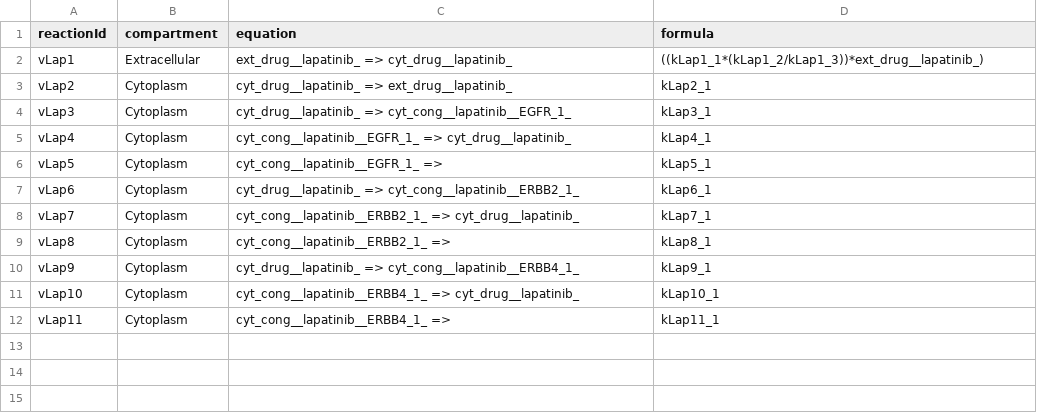
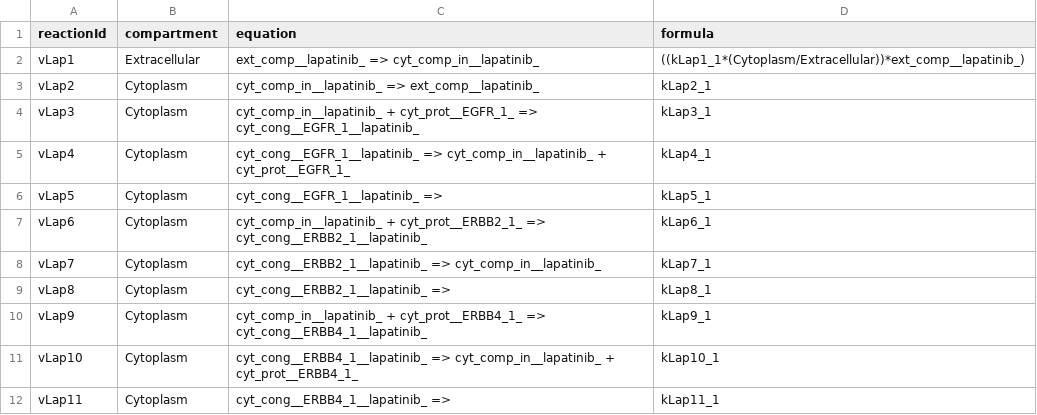
Before and after one commit to SPARCED/Version2, a TSV file: models/official/2027/data/lapatinib/ratelaws.tsv, drawn as a sheet.

Commit message:
Fix lapatinib model
Fix equations
Fix species names
Replace constant parameters by compartments names

```diff
--- a/models/official/2027/data/lapatinib/ratelaws.tsv
+++ b/models/official/2027/data/lapatinib/ratelaws.tsv
@@ -1,12 +1,12 @@
 reactionId	compartment	equation	formula
-vLap1	Extracellular	ext_drug__lapatinib_ => cyt_drug__lapatinib_	((kLap1_1*(kLap1_2/kLap1_3))*ext_drug__lapatinib_)	
-vLap2	Cytoplasm	cyt_drug__lapatinib_ => ext_drug__lapatinib_	kLap2_1
-vLap3	Cytoplasm	cyt_drug__lapatinib_ => cyt_cong__lapatinib__EGFR_1_	kLap3_1
-vLap4	Cytoplasm	cyt_cong__lapatinib__EGFR_1_ => cyt_drug__lapatinib_	kLap4_1
-vLap5	Cytoplasm	cyt_cong__lapatinib__EGFR_1_ =>	kLap5_1
-vLap6	Cytoplasm	cyt_drug__lapatinib_ => cyt_cong__lapatinib__ERBB2_1_	kLap6_1
-vLap7	Cytoplasm	cyt_cong__lapatinib__ERBB2_1_ => cyt_drug__lapatinib_	kLap7_1
-vLap8	Cytoplasm	cyt_cong__lapatinib__ERBB2_1_ =>	kLap8_1
-vLap9	Cytoplasm	cyt_drug__lapatinib_ => cyt_cong__lapatinib__ERBB4_1_	kLap9_1
-vLap10	Cytoplasm	cyt_cong__lapatinib__ERBB4_1_ => cyt_drug__lapatinib_	kLap10_1
-vLap11	Cytoplasm	cyt_cong__lapatinib__ERBB4_1_ =>	kLap11_1
+vLap1	Extracellular	ext_comp__lapatinib_ => cyt_comp_in__lapatinib_	((kLap1_1*(Cytoplasm/Extracellular))*ext_comp__lapatinib_)
+vLap2	Cytoplasm	cyt_comp_in__lapatinib_ => ext_comp__lapatinib_	kLap2_1
+vLap3	Cytoplasm	cyt_comp_in__lapatinib_ + cyt_prot__EGFR_1_ => cyt_cong__EGFR_1__lapatinib_	kLap3_1
+vLap4	Cytoplasm	cyt_cong__EGFR_1__lapatinib_ => cyt_comp_in__lapatinib_ + cyt_prot__EGFR_1_	kLap4_1
+vLap5	Cytoplasm	cyt_cong__EGFR_1__lapatinib_ =>	kLap5_1
+vLap6	Cytoplasm	cyt_comp_in__lapatinib_ + cyt_prot__ERBB2_1_ => cyt_cong__ERBB2_1__lapatinib_	kLap6_1
+vLap7	Cytoplasm	cyt_cong__ERBB2_1__lapatinib_ => cyt_comp_in__lapatinib_	kLap7_1
+vLap8	Cytoplasm	cyt_cong__ERBB2_1__lapatinib_ =>	kLap8_1
+vLap9	Cytoplasm	cyt_comp_in__lapatinib_ + cyt_prot__ERBB4_1_ => cyt_cong__ERBB4_1__lapatinib_	kLap9_1
+vLap10	Cytoplasm	cyt_cong__ERBB4_1__lapatinib_ => cyt_comp_in__lapatinib_ + cyt_prot__ERBB4_1_	kLap10_1
+vLap11	Cytoplasm	cyt_cong__ERBB4_1__lapatinib_ =>	kLap11_1
```
Also changed, not shown: models/official/2027/data/lapatinib/parameters.tsv, models/official/2027/data/lapatinib/species.tsv, 8 other files.
